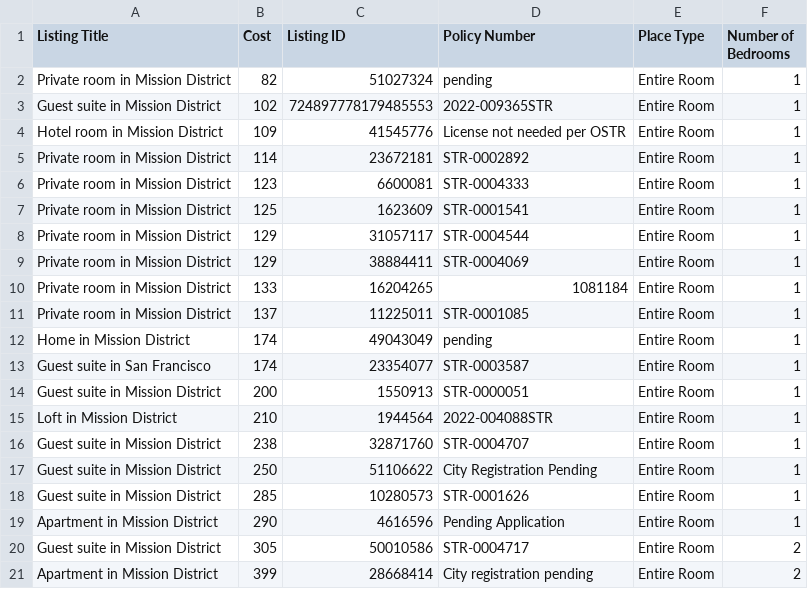
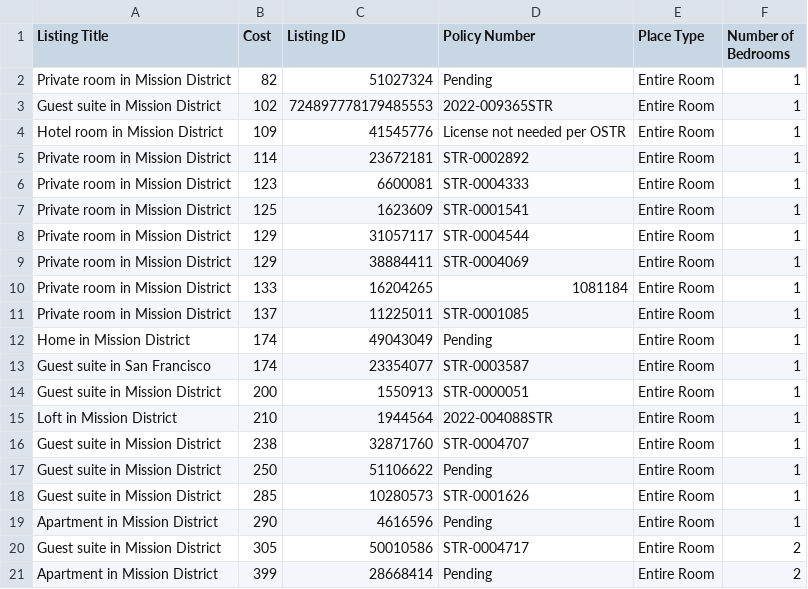
Before and after one commit to SI206-UMich/proj2-fall2022-ansleylewis, a CSV file: airbnb_dataset.csv, drawn as a sheet.

```diff
--- a/airbnb_dataset.csv
+++ b/airbnb_dataset.csv
@@ -1,3 +1,3 @@
 Listing Title,Cost,Listing ID,Policy Number,Place Type,Number of Bedrooms
-Private room in Mission District,82,51027324,pending,Entire Room,1
+Private room in Mission District,82,51027324,Pending,Entire Room,1
 Guest suite in Mission District,102,724897778179485553,2022-009365STR,Entire Room,1
@@ -11,3 +11,3 @@ Private room in Mission District,133,16204265,1081184,Entire Room,1
 Private room in Mission District,137,11225011,STR-0001085,Entire Room,1
-Home in Mission District,174,49043049,pending,Entire Room,1
+Home in Mission District,174,49043049,Pending,Entire Room,1
 Guest suite in San Francisco,174,23354077,STR-0003587,Entire Room,1
@@ -16,6 +16,6 @@ Loft in Mission District,210,1944564,2022-004088STR,Entire Room,1
 Guest suite in Mission District,238,32871760,STR-0004707,Entire Room,1
-Guest suite in Mission District,250,51106622,City Registration Pending,Entire Room,1
+Guest suite in Mission District,250,51106622,Pending,Entire Room,1
 Guest suite in Mission District,285,10280573,STR-0001626,Entire Room,1
-Apartment in Mission District,290,4616596,Pending Application,Entire Room,1
+Apartment in Mission District,290,4616596,Pending,Entire Room,1
 Guest suite in Mission District,305,50010586,STR-0004717,Entire Room,2
-Apartment in Mission District,399,28668414,City registration pending,Entire Room,2
+Apartment in Mission District,399,28668414,Pending,Entire Room,2
```
Also changed, not shown: test.csv, 1 other file.
